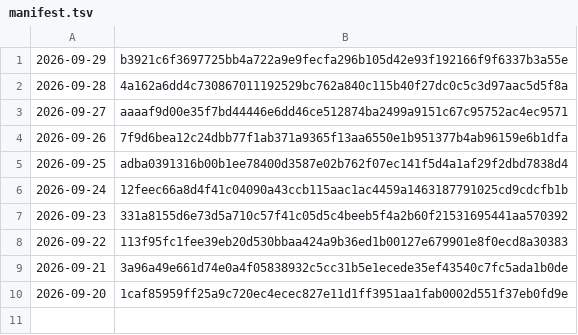
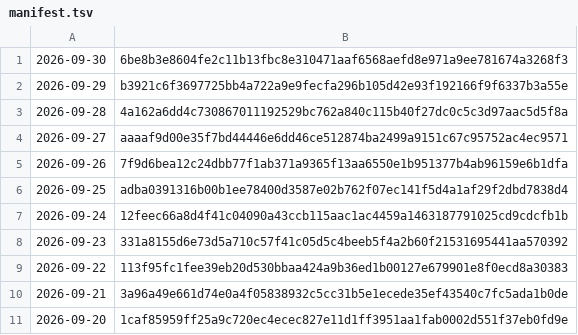
Before and after one commit to grahamwheaton/rupert-reading-missions, a TSV file: published/archive/manifest.tsv, drawn as a sheet.

```diff
--- a/published/archive/manifest.tsv
+++ b/published/archive/manifest.tsv
@@ -1 +1,2 @@
+2026-09-30	6be8b3e8604fe2c11b13fbc8e310471aaf6568aefd8e971a9ee781674a3268f3
 2026-09-29	b3921c6f3697725bb4a722a9e9fecfa296b105d42e93f192166f9f6337b3a55e
```
Also changed, not shown: 7 other files.
